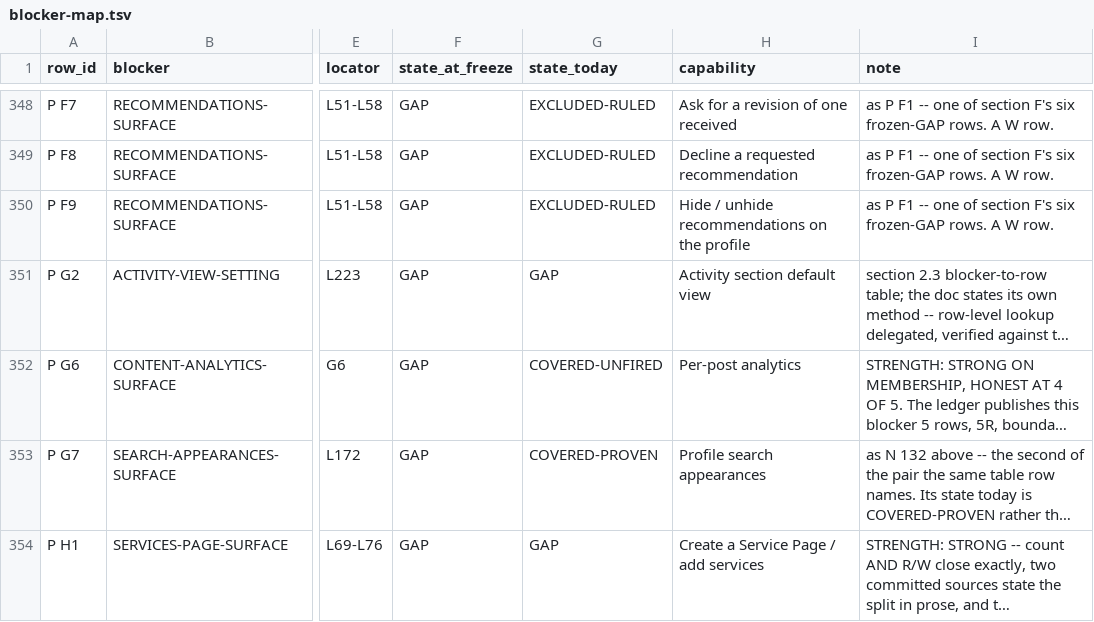
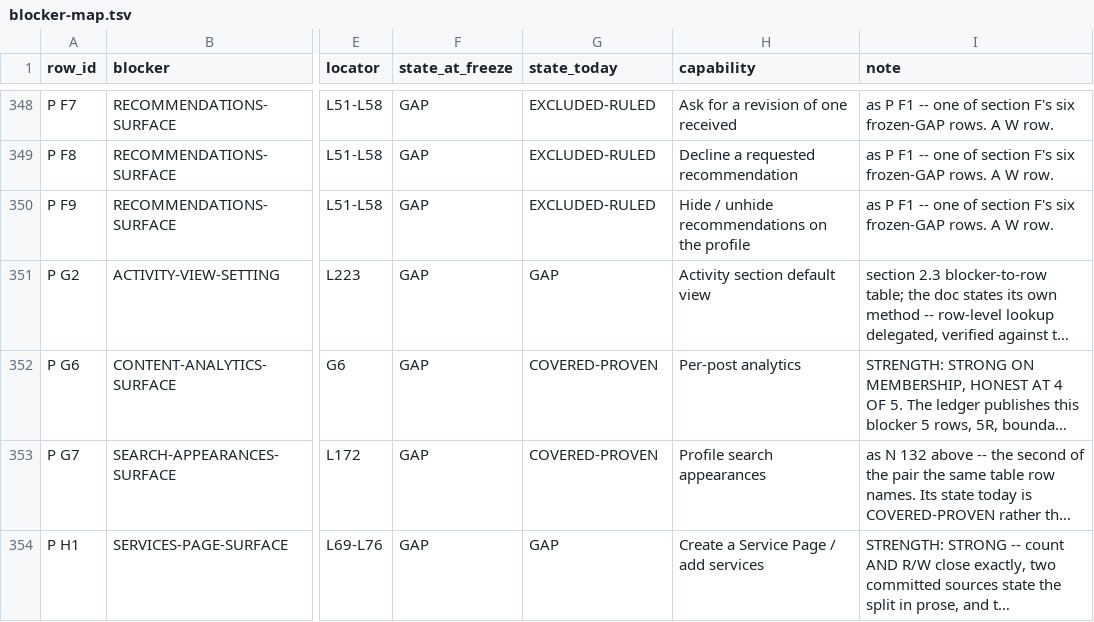
Before and after one commit to Sundeepg98/linkedin-mcp, a TSV file: _audit/_census/blocker-map.tsv, drawn as a sheet; only a part is shown, gaps mark what is left out; long unchanged cells end in …; the diff names each change by its address in the sheet, - before the commit and + after, or states it on an @@ line.

```diff
--- a/_audit/_census/blocker-map.tsv
+++ b/_audit/_census/blocker-map.tsv
-G352 (state_today): COVERED-UNFIRED
+G352 (state_today): COVERED-PROVEN
```
Also changed, not shown: _audit/_census/read-addresses.tsv, 7 other files.
